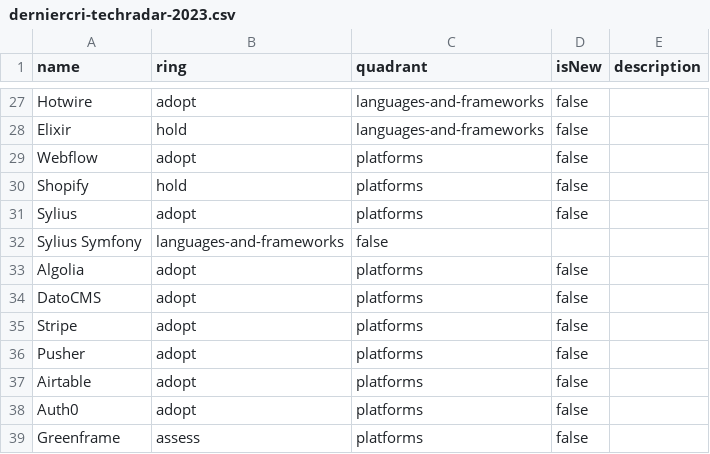
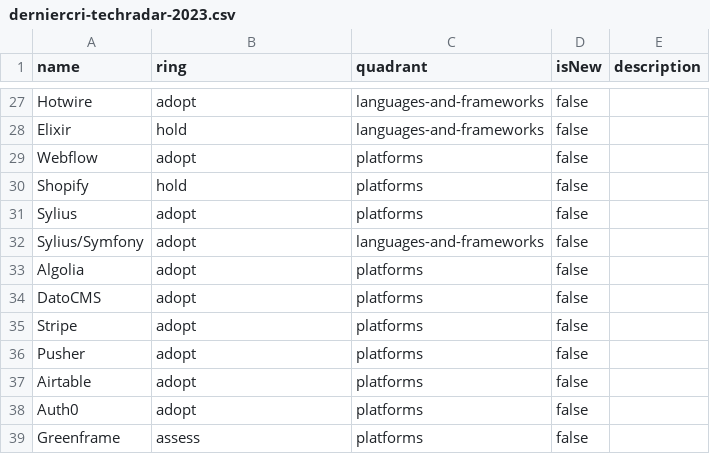
Before and after one commit to derniercri/tech-radar, a CSV file: derniercri-techradar-2023.csv, drawn as a sheet; only a part is shown, gaps mark what is left out.

Commit message:
Update derniercri-techradar-2023.csv

```diff
--- a/derniercri-techradar-2023.csv
+++ b/derniercri-techradar-2023.csv
@@ -31,3 +31,3 @@ Shopify,hold,platforms,false,""
 Sylius,adopt,platforms,false,""
-Sylius Symfony,languages-and-frameworks,false,""
+Sylius/Symfony,adopt,languages-and-frameworks,false,""
 Algolia,adopt,platforms,false,""
```
